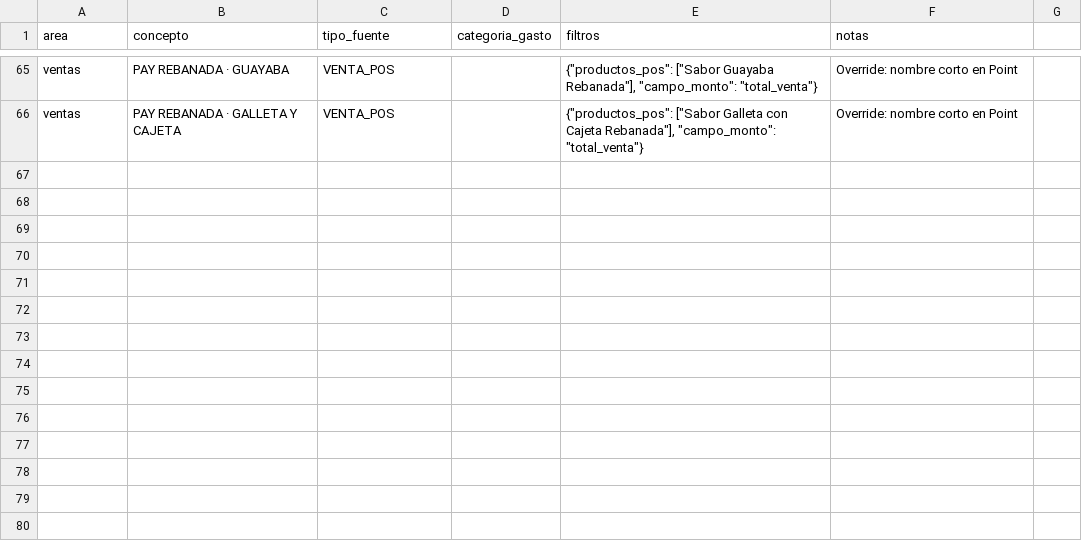
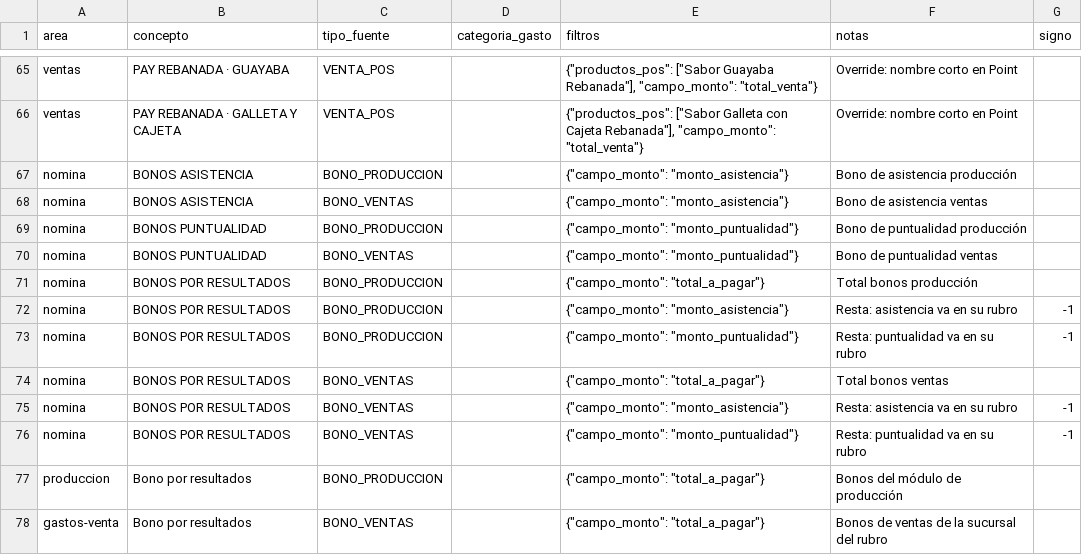
Before and after one commit to maburgos12/pollyanas-dolce-erp, a CSV file: reportes/data/mapeo_rubros_fuentes.csv, drawn as a sheet; only a part is shown, gaps mark what is left out; the diff names each change by its address in the sheet, - before the commit and + after, or states it on an @@ line.

```diff
--- a/reportes/data/mapeo_rubros_fuentes.csv
+++ b/reportes/data/mapeo_rubros_fuentes.csv
-G1: (empty)
+G1: signo
+row 67: nomina | BONOS ASISTENCIA | BONO_PRODUCCION |  | {"campo_monto": "monto_asistencia"} | Bono de asistencia producción
+row 68: nomina | BONOS ASISTENCIA | BONO_VENTAS |  | {"campo_monto": "monto_asistencia"} | Bono de asistencia ventas
+row 69: nomina | BONOS PUNTUALIDAD | BONO_PRODUCCION |  | {"campo_monto": "monto_puntualidad"} | Bono de puntualidad producción
+row 70: nomina | BONOS PUNTUALIDAD | BONO_VENTAS |  | {"campo_monto": "monto_puntualidad"} | Bono de puntualidad ventas
+row 71: nomina | BONOS POR RESULTADOS | BONO_PRODUCCION |  | {"campo_monto": "total_a_pagar"} | Total bonos producción
+row 72: nomina | BONOS POR RESULTADOS | BONO_PRODUCCION |  | {"campo_monto": "monto_asistencia"} | Resta: asistencia va en su rubro | -1
+row 73: nomina | BONOS POR RESULTADOS | BONO_PRODUCCION |  | {"campo_monto": "monto_puntualidad"} | Resta: puntualidad va en su rubro | -1
+row 74: nomina | BONOS POR RESULTADOS | BONO_VENTAS |  | {"campo_monto": "total_a_pagar"} | Total bonos ventas
+row 75: nomina | BONOS POR RESULTADOS | BONO_VENTAS |  | {"campo_monto": "monto_asistencia"} | Resta: asistencia va en su rubro | -1
+row 76: nomina | BONOS POR RESULTADOS | BONO_VENTAS |  | {"campo_monto": "monto_puntualidad"} | Resta: puntualidad va en su rubro | -1
+row 77: produccion | Bono por resultados | BONO_PRODUCCION |  | {"campo_monto": "total_a_pagar"} | Bonos del módulo de producción
+row 78: gastos-venta | Bono por resultados | BONO_VENTAS |  | {"campo_monto": "total_a_pagar"} | Bonos de ventas de la sucursal del rubro
```
Also changed, not shown: 3 other files.
